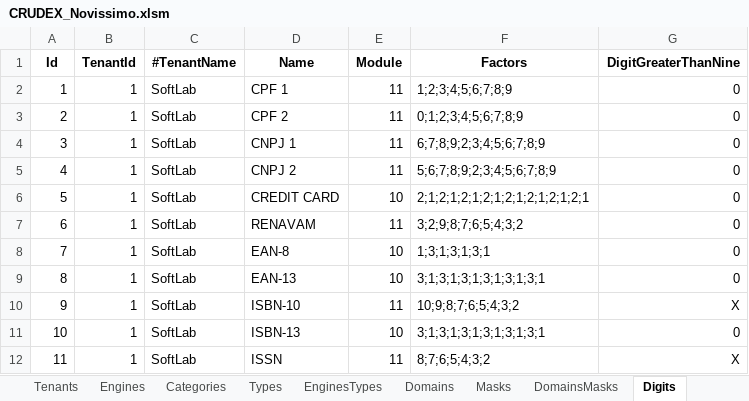
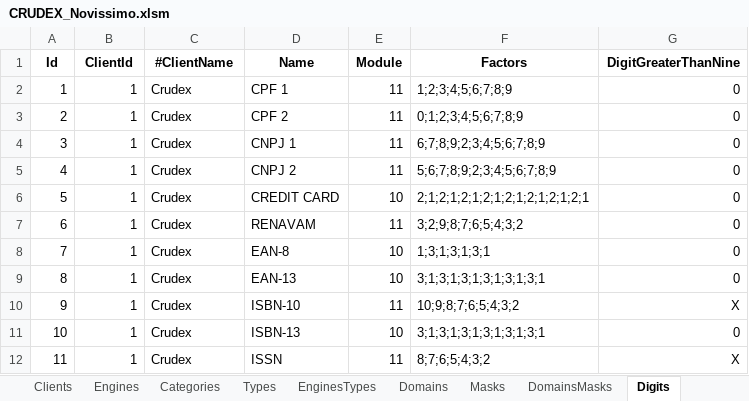
Before and after one commit to joaolabrego/CRUDEX, an Excel workbook: CRUDEX/Assets/CRUDEX_Novissimo.xlsm, sheet Digits, drawn as a sheet; values as stored, in another font and other column widths than the file's, no borders; the diff names each change by its address in the sheet, - before the commit and + after, or states it on an @@ line.

```diff
--- a/CRUDEX/Assets/CRUDEX_Novissimo.xlsm (sheet Digits)
+++ b/CRUDEX/Assets/CRUDEX_Novissimo.xlsm (sheet Digits)
-sheet tab: Tenants
+sheet tab: Clients
-B1: TenantId
+B1: ClientId
-C1: #TenantName
+C1: #ClientName
-C2:C12 (#ClientName): SoftLab
+C2:C12 (#ClientName): Crudex
```
Also changed, not shown: sheet Masks, sheet Systems, sheet Environments, sheet Tables, sheet Databases, sheet Domains, other sheet tabs, formulas that keep their value.
